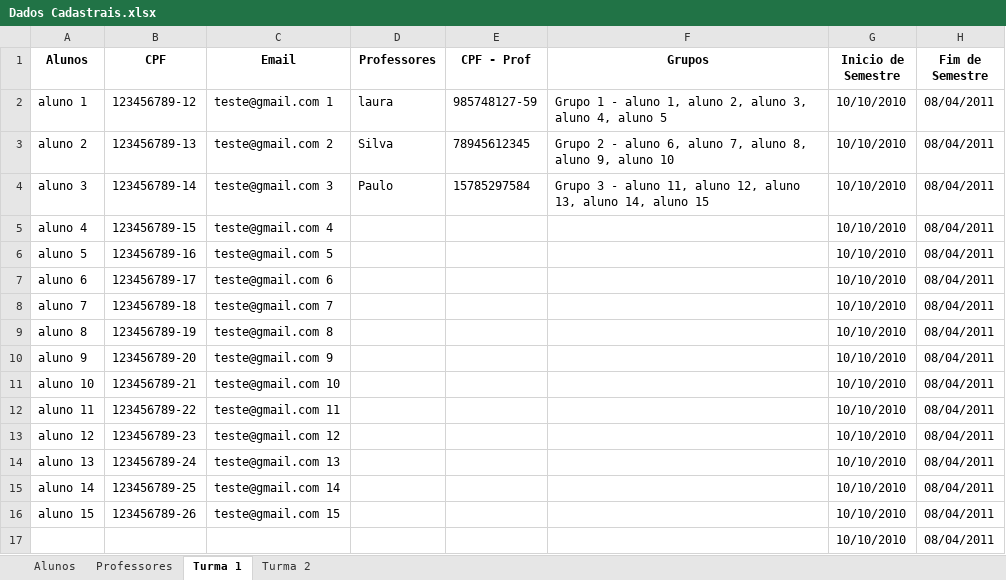
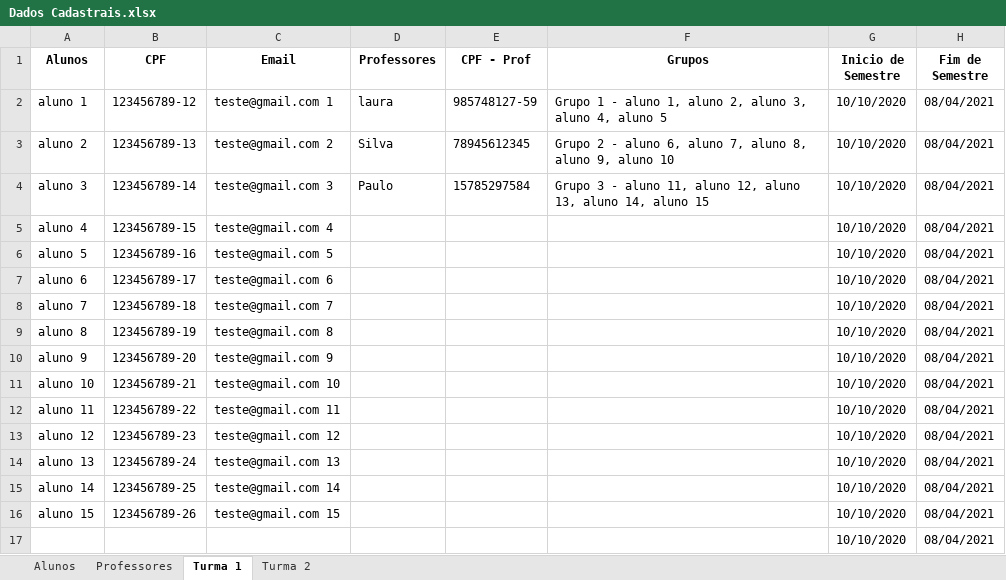
Before and after one commit to Porygon-Users/API-Porygon, an Excel workbook: Sistema/Dados Cadastrais.xlsx, sheet Turma 1, drawn as a sheet; values as stored, in another font and other column widths than the file's, no borders; the diff names each change by its address in the sheet, - before the commit and + after, or states it on an @@ line.

```diff
--- a/Sistema/Dados Cadastrais.xlsx (sheet Turma 1)
+++ b/Sistema/Dados Cadastrais.xlsx (sheet Turma 1)
-G2:G17 (Inicio de Semestre): 10/10/2010
+G2:G17 (Inicio de Semestre): 10/10/2020
-H2:H17 (Fim de Semestre): 08/04/2011
+H2:H17 (Fim de Semestre): 08/04/2021
```
Also changed, not shown: sheet Turma 2, sheet Alunos, sheet Professores, 2 other files.
